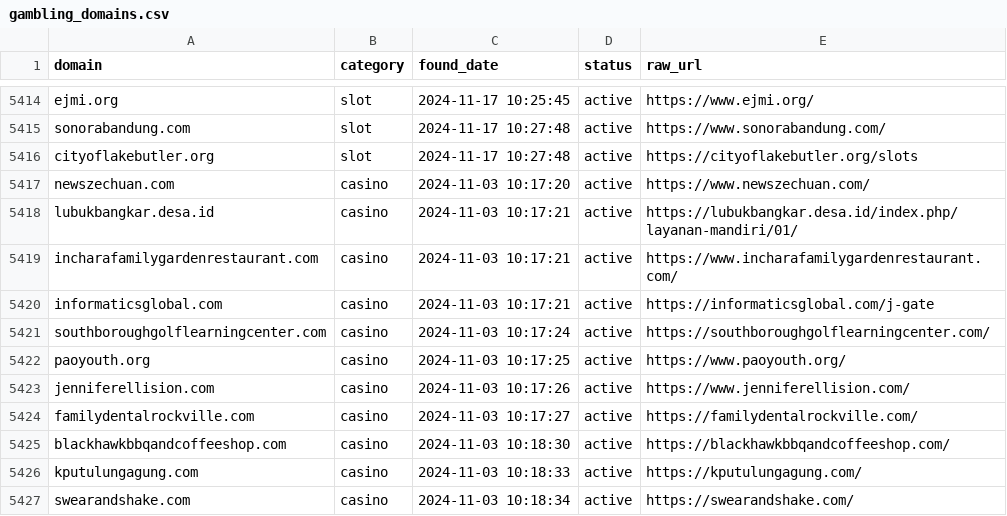
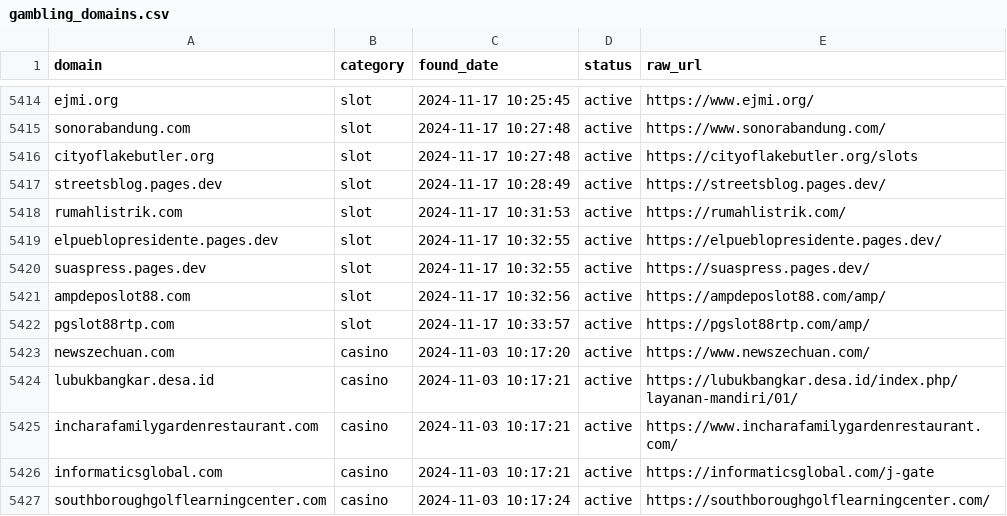
Before and after one commit to metalova/blacklist, a CSV file: csv/gambling_domains.csv, drawn as a sheet; only a part is shown, gaps mark what is left out; the shorter side is filled out with more unchanged rows.

```diff
--- a/csv/gambling_domains.csv
+++ b/csv/gambling_domains.csv
@@ -5416,2 +5416,8 @@ sonorabandung.com,slot,2024-11-17 10:27:48,active,https://www.sonorabandung.com/
 cityoflakebutler.org,slot,2024-11-17 10:27:48,active,https://cityoflakebutler.org/slots
+streetsblog.pages.dev,slot,2024-11-17 10:28:49,active,https://streetsblog.pages.dev/
+rumahlistrik.com,slot,2024-11-17 10:31:53,active,https://rumahlistrik.com/
+elpueblopresidente.pages.dev,slot,2024-11-17 10:32:55,active,https://elpueblopresidente.pages.dev/
+suaspress.pages.dev,slot,2024-11-17 10:32:55,active,https://suaspress.pages.dev/
+ampdeposlot88.com,slot,2024-11-17 10:32:56,active,https://ampdeposlot88.com/amp/
+pgslot88rtp.com,slot,2024-11-17 10:33:57,active,https://pgslot88rtp.com/amp/
 newszechuan.com,casino,2024-11-03 10:17:20,active,https://www.newszechuan.com/
```
Also changed, not shown: 10 other files.
